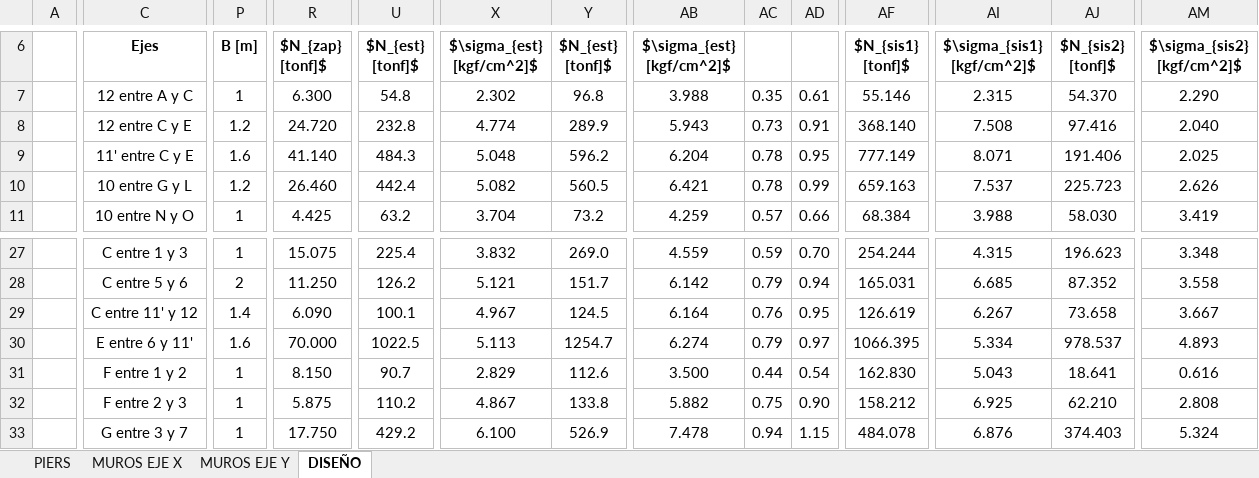
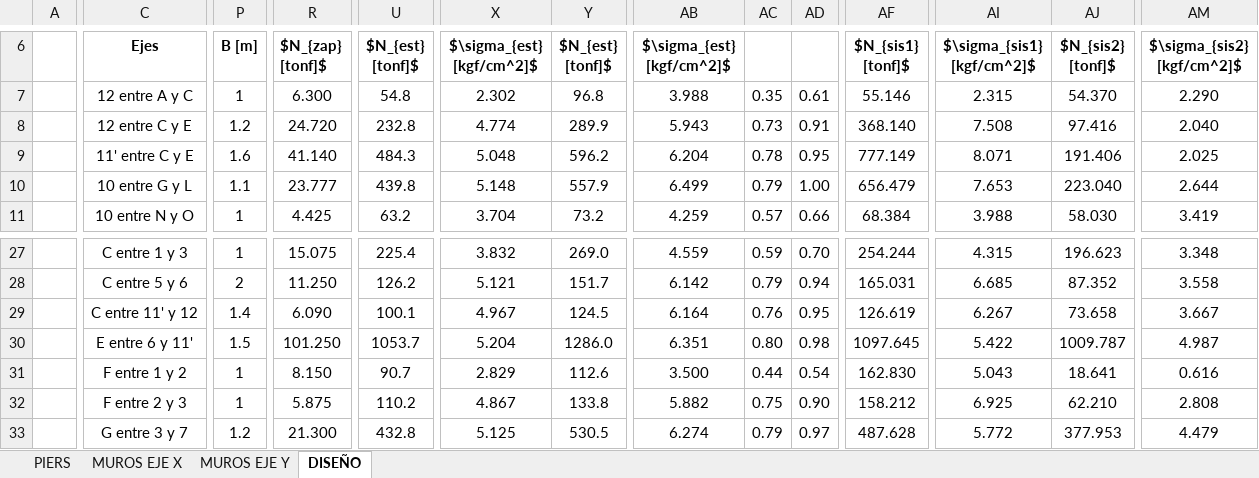
Before and after one commit to ppizarror/proyecto-CI5206, an Excel workbook: Tarea 07/muros-fundaciones.xlsx, sheet DISEÑO, drawn as a sheet; only a part is shown, gaps mark what is left out; values as stored, in another font and other column widths than the file's, no borders; conditional formats not drawn; the diff covers the shown part only; the diff names each change by its address in the sheet, - before the commit and + after, or states it on an @@ line.

Commit message:
Diseñadas todas las fundaciones

```diff
--- a/Tarea 07/muros-fundaciones.xlsx (sheet DISEÑO)
+++ b/Tarea 07/muros-fundaciones.xlsx (sheet DISEÑO)
-P10 (B [m]): 1.2
+P10 (B [m]): 1.1
-R10 ($N_{zap} [tonf]$): 26.460
+R10 ($N_{zap} [tonf]$): 23.777
-U10 ($N_{est} [tonf]$): 442.4
+U10 ($N_{est} [tonf]$): 439.8
-X10 ($\sigma_{est} [kgf/cm^2]$): 5.082
+X10 ($\sigma_{est} [kgf/cm^2]$): 5.148
-Y10 ($N_{est} [tonf]$): 560.5
+Y10 ($N_{est} [tonf]$): 557.9
-AB10 ($\sigma_{est} [kgf/cm^2]$): 6.421
+AB10 ($\sigma_{est} [kgf/cm^2]$): 6.499
-AC10: 0.78
+AC10: 0.79
-AD10: 0.99
+AD10: 1.00
-AF10 ($N_{sis1} [tonf]$): 659.163
+AF10 ($N_{sis1} [tonf]$): 656.479
-AI10 ($\sigma_{sis1} [kgf/cm^2]$): 7.537
+AI10 ($\sigma_{sis1} [kgf/cm^2]$): 7.653
-AJ10 ($N_{sis2} [tonf]$): 225.723
+AJ10 ($N_{sis2} [tonf]$): 223.040
-AM10 ($\sigma_{sis2} [kgf/cm^2]$): 2.626
+AM10 ($\sigma_{sis2} [kgf/cm^2]$): 2.644
-P30 (B [m]): 1.6
+P30 (B [m]): 1.5
-R30 ($N_{zap} [tonf]$): 70.000
+R30 ($N_{zap} [tonf]$): 101.250
-U30 ($N_{est} [tonf]$): 1022.5
+U30 ($N_{est} [tonf]$): 1053.7
-X30 ($\sigma_{est} [kgf/cm^2]$): 5.113
+X30 ($\sigma_{est} [kgf/cm^2]$): 5.204
-Y30 ($N_{est} [tonf]$): 1254.7
+Y30 ($N_{est} [tonf]$): 1286.0
-AB30 ($\sigma_{est} [kgf/cm^2]$): 6.274
+AB30 ($\sigma_{est} [kgf/cm^2]$): 6.351
-AC30: 0.79
+AC30: 0.80
-AD30: 0.97
+AD30: 0.98
-AF30 ($N_{sis1} [tonf]$): 1066.395
+AF30 ($N_{sis1} [tonf]$): 1097.645
-AI30 ($\sigma_{sis1} [kgf/cm^2]$): 5.334
+AI30 ($\sigma_{sis1} [kgf/cm^2]$): 5.422
-AJ30 ($N_{sis2} [tonf]$): 978.537
+AJ30 ($N_{sis2} [tonf]$): 1009.787
-AM30 ($\sigma_{sis2} [kgf/cm^2]$): 4.893
+AM30 ($\sigma_{sis2} [kgf/cm^2]$): 4.987
-P33 (B [m]): 1
+P33 (B [m]): 1.2
-R33 ($N_{zap} [tonf]$): 17.750
+R33 ($N_{zap} [tonf]$): 21.300
-U33 ($N_{est} [tonf]$): 429.2
+U33 ($N_{est} [tonf]$): 432.8
-X33 ($\sigma_{est} [kgf/cm^2]$): 6.100
+X33 ($\sigma_{est} [kgf/cm^2]$): 5.125
-Y33 ($N_{est} [tonf]$): 526.9
+Y33 ($N_{est} [tonf]$): 530.5
-AB33 ($\sigma_{est} [kgf/cm^2]$): 7.478
+AB33 ($\sigma_{est} [kgf/cm^2]$): 6.274
-AC33: 0.94
+AC33: 0.79
-AD33: 1.15
+AD33: 0.97
-AF33 ($N_{sis1} [tonf]$): 484.078
+AF33 ($N_{sis1} [tonf]$): 487.628
-AI33 ($\sigma_{sis1} [kgf/cm^2]$): 6.876
+AI33 ($\sigma_{sis1} [kgf/cm^2]$): 5.772
-AJ33 ($N_{sis2} [tonf]$): 374.403
+AJ33 ($N_{sis2} [tonf]$): 377.953
-AM33 ($\sigma_{sis2} [kgf/cm^2]$): 5.324
+AM33 ($\sigma_{sis2} [kgf/cm^2]$): 4.479
```
Also changed, not shown: 235 edited cells elsewhere in this sheet, sheet MUROS EJE X.
